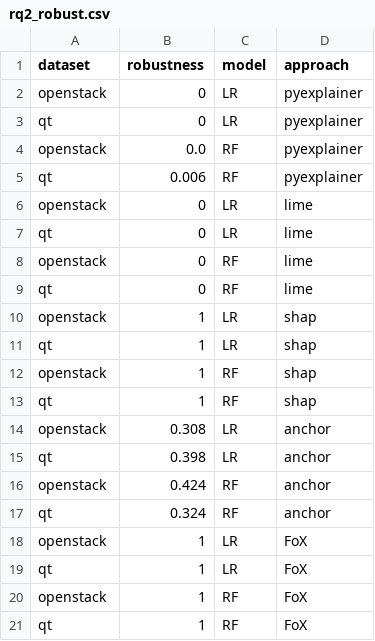
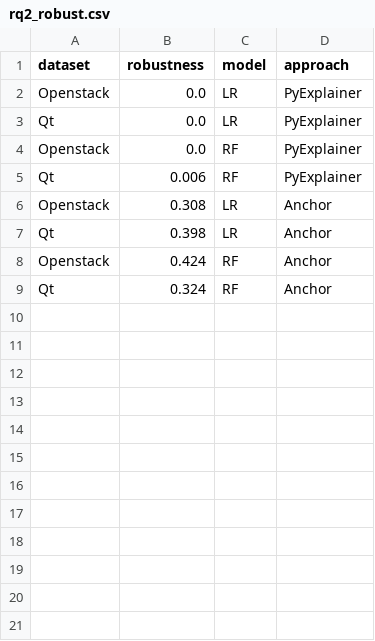
Before and after one commit to trustablefox/exp_replication, a CSV file: exp_replication/res/csv/rq2_robust.csv, drawn as a sheet.

```diff
--- a/exp_replication/res/csv/rq2_robust.csv
+++ b/exp_replication/res/csv/rq2_robust.csv
@@ -1,21 +1,9 @@
 dataset,robustness,model,approach
-openstack,0,LR,pyexplainer
-qt,0,LR,pyexplainer
-openstack,0.0,RF,pyexplainer
-qt,0.006,RF,pyexplainer
-openstack,0,LR,lime
-qt,0,LR,lime
-openstack,0,RF,lime
-qt,0,RF,lime
-openstack,1,LR,shap
-qt,1,LR,shap
-openstack,1,RF,shap
-qt,1,RF,shap
-openstack,0.308,LR,anchor
-qt,0.398,LR,anchor
-openstack,0.424,RF,anchor
-qt,0.324,RF,anchor
-openstack,1,LR,FoX
-qt,1,LR,FoX
-openstack,1,RF,FoX
-qt,1,RF,FoX
+Openstack,0.0,LR,PyExplainer
+Qt,0.0,LR,PyExplainer
+Openstack,0.0,RF,PyExplainer
+Qt,0.006,RF,PyExplainer
+Openstack,0.308,LR,Anchor
+Qt,0.398,LR,Anchor
+Openstack,0.424,RF,Anchor
+Qt,0.324,RF,Anchor
```
Also changed, not shown: exp_replication/res/csv/rq1_correctness.csv, exp_replication/src/stats/rtime/lime_LR.csv, 47 other files.
